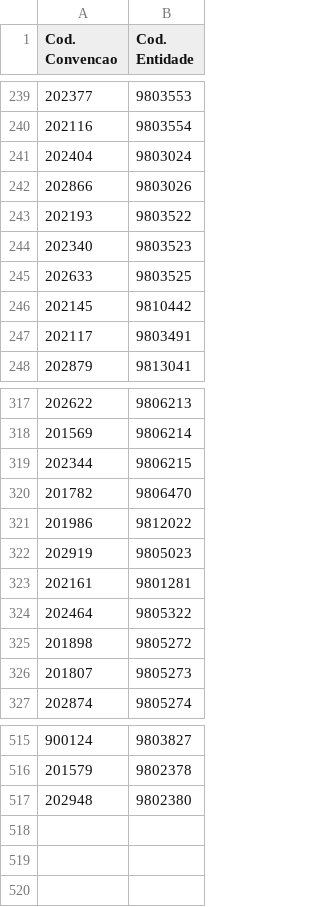
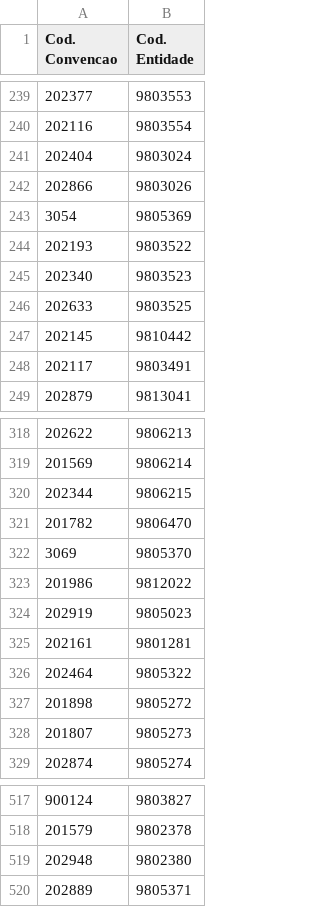
Before and after one commit to GilPereiraPT/Processos_SNC_AP, a CSV file: mapeamentos.csv, drawn as a sheet; only a part is shown, gaps mark what is left out.

Commit message:
Add files via upload

```diff
--- a/mapeamentos.csv
+++ b/mapeamentos.csv
@@ -242,2 +242,3 @@ Cod. Convencao;Cod. Entidade
 202866;9803026
+3054;9805369
 202193;9803522
@@ -320,2 +321,3 @@ Cod. Convencao;Cod. Entidade
 201782;9806470
+3069;9805370
 201986;9812022
@@ -517 +519,2 @@ Cod. Convencao;Cod. Entidade
 202948;9802380
+202889;9805371
```
